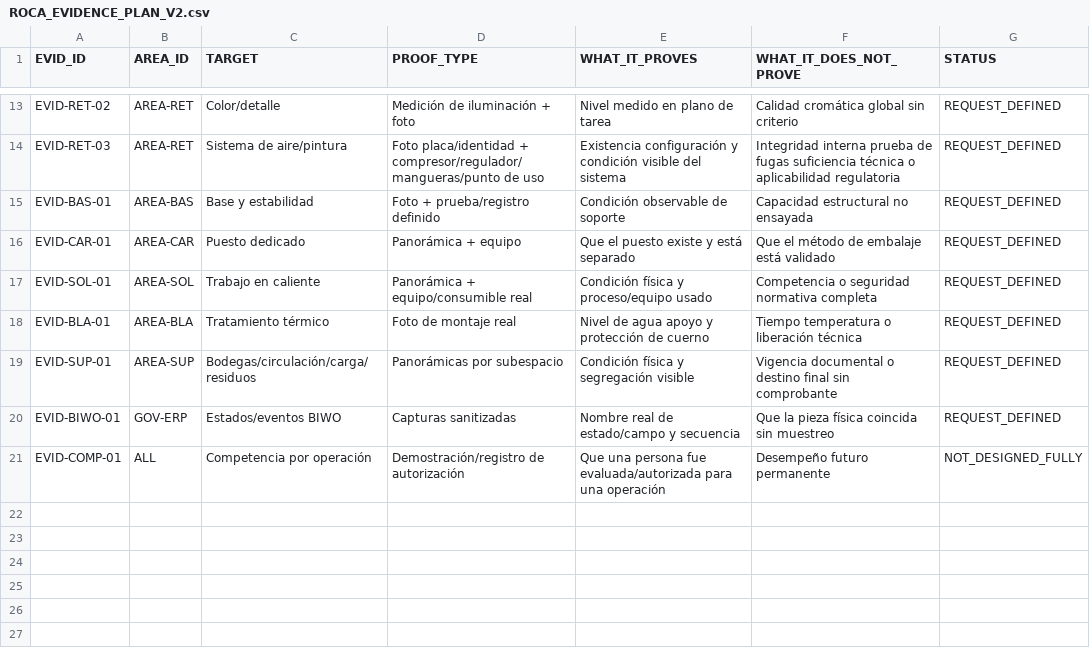
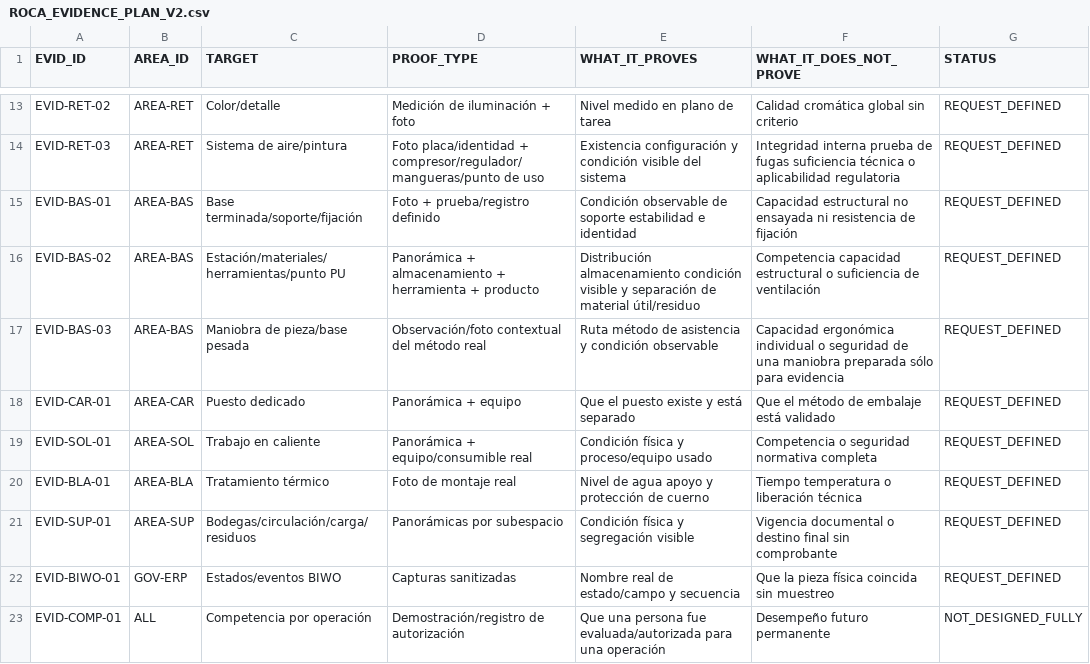
Before and after one commit to romerobarcenabraulio-hash/ROCA-TAX, a CSV file: ops/control/ROCA_EVIDENCE_PLAN_V2.csv, drawn as a sheet; only a part is shown, gaps mark what is left out.

Commit message:
Expand Bases evidence for station and handling

```diff
--- a/ops/control/ROCA_EVIDENCE_PLAN_V2.csv
+++ b/ops/control/ROCA_EVIDENCE_PLAN_V2.csv
@@ -14,3 +14,5 @@ EVID-RET-02,AREA-RET,Color/detalle,Medición de iluminación + foto,Nivel medido
 EVID-RET-03,AREA-RET,Sistema de aire/pintura,Foto placa/identidad + compresor/regulador/mangueras/punto de uso,Existencia configuración y condición visible del sistema,Integridad interna prueba de fugas suficiencia técnica o aplicabilidad regulatoria,REQUEST_DEFINED
-EVID-BAS-01,AREA-BAS,Base y estabilidad,Foto + prueba/registro definido,Condición observable de soporte,Capacidad estructural no ensayada,REQUEST_DEFINED
+EVID-BAS-01,AREA-BAS,Base terminada/soporte/fijación,Foto + prueba/registro definido,Condición observable de soporte estabilidad e identidad,Capacidad estructural no ensayada ni resistencia de fijación,REQUEST_DEFINED
+EVID-BAS-02,AREA-BAS,Estación/materiales/herramientas/punto PU,Panorámica + almacenamiento + herramienta + producto,Distribución almacenamiento condición visible y separación de material útil/residuo,Competencia capacidad estructural o suficiencia de ventilación,REQUEST_DEFINED
+EVID-BAS-03,AREA-BAS,Maniobra de pieza/base pesada,Observación/foto contextual del método real,Ruta método de asistencia y condición observable,Capacidad ergonómica individual o seguridad de una maniobra preparada sólo para evidencia,REQUEST_DEFINED
 EVID-CAR-01,AREA-CAR,Puesto dedicado,Panorámica + equipo,Que el puesto existe y está separado,Que el método de embalaje está validado,REQUEST_DEFINED
```
